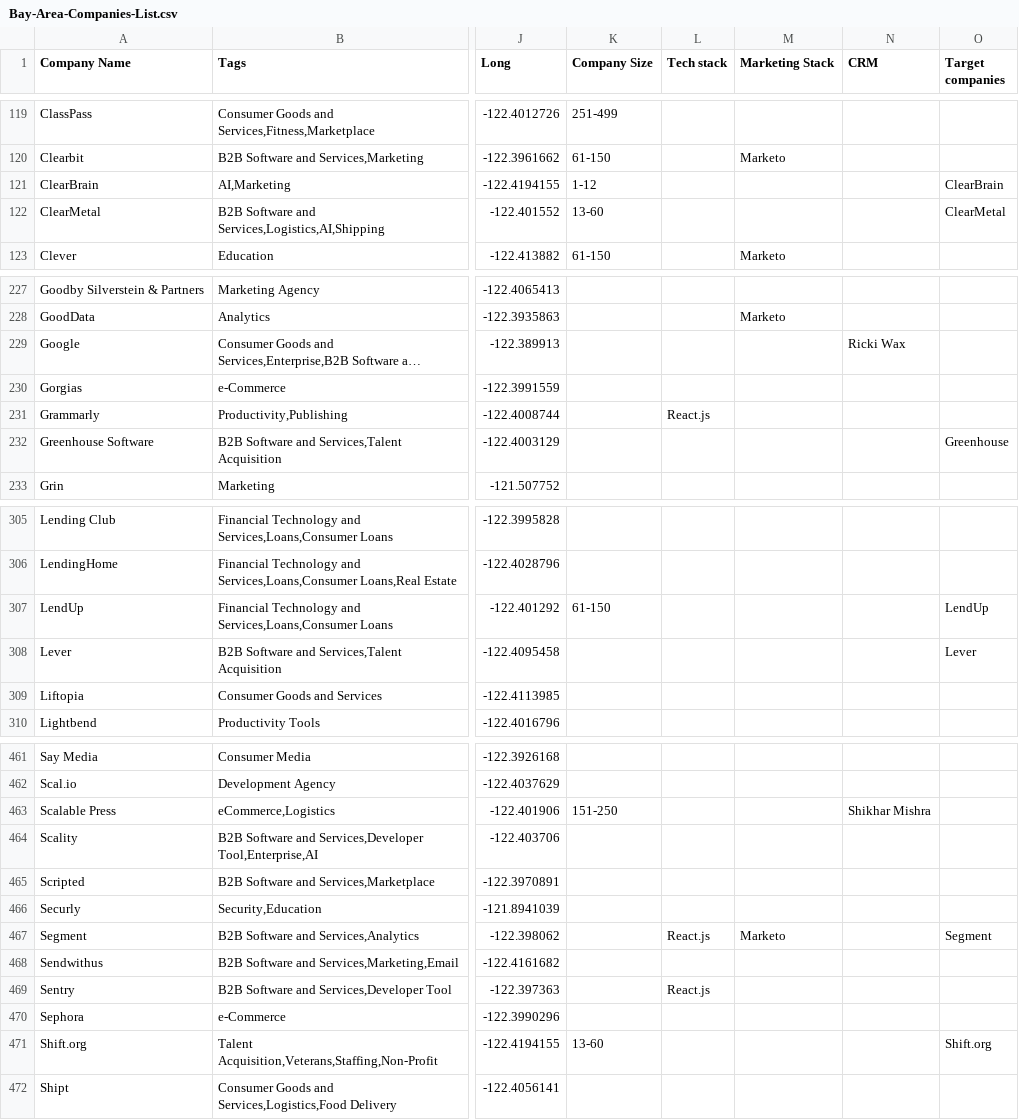
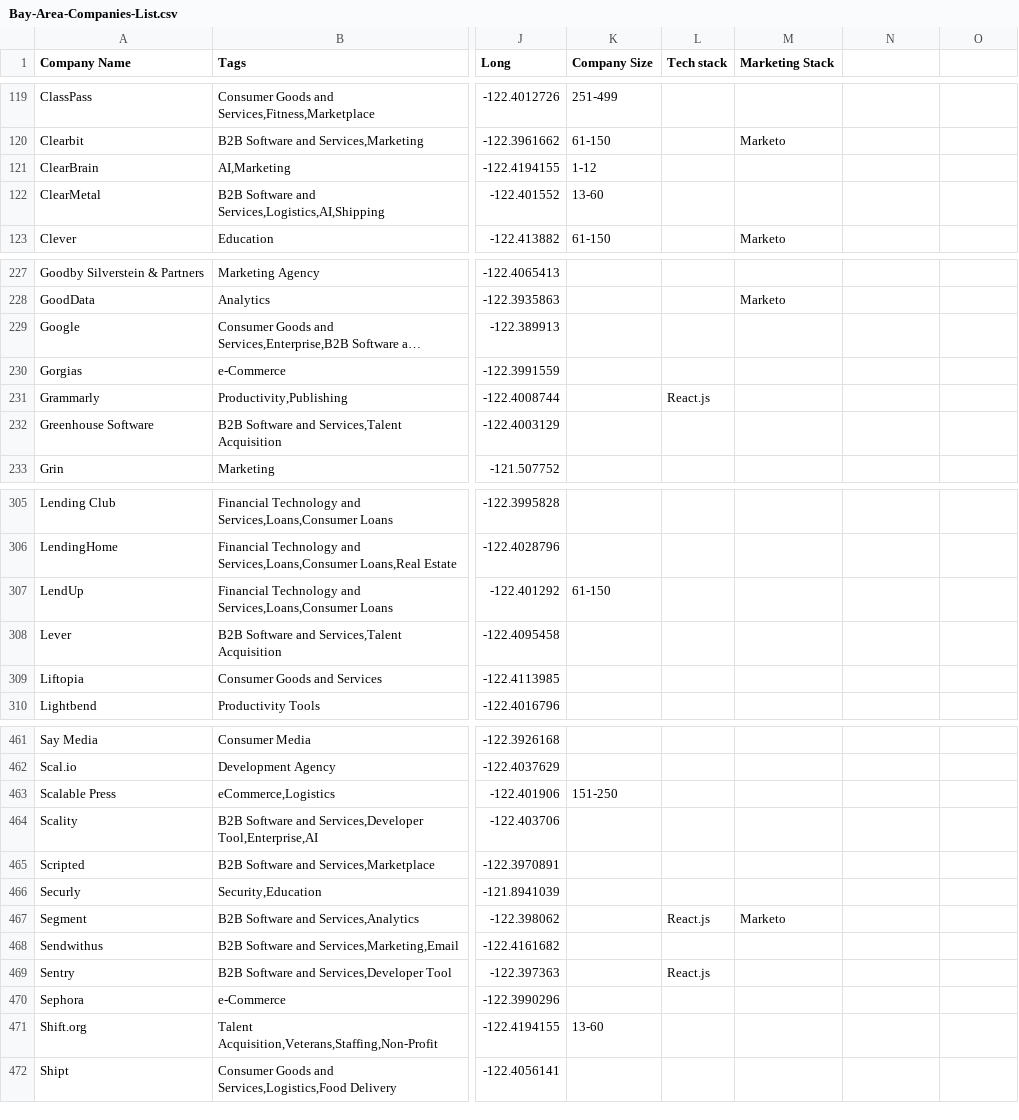
Before and after one commit to connor11528/tech-companies-and-startups, a CSV file: Bay-Area-Companies-List.csv, drawn as a sheet; only a part is shown, gaps mark what is left out; long unchanged cells end in …; the diff covers the shown part only; the diff names each change by its address in the sheet, - before the commit and + after, or states it on an @@ line.

Commit message:
update companies list

```diff
--- a/Bay-Area-Companies-List.csv
+++ b/Bay-Area-Companies-List.csv
-N1: CRM
+N1: (empty)
-O1: Target companies
+O1: (empty)
-O121: ClearBrain
+O121: (empty)
-O122: ClearMetal
+O122: (empty)
-N229: Ricki Wax
+N229: (empty)
-O232: Greenhouse
+O232: (empty)
-O307: LendUp
+O307: (empty)
-O308: Lever
+O308: (empty)
-N463: Shikhar Mishra
+N463: (empty)
-O467: Segment
+O467: (empty)
-O471: Shift.org
+O471: (empty)
```
Also changed, not shown: 43 edited cells elsewhere in this file.
